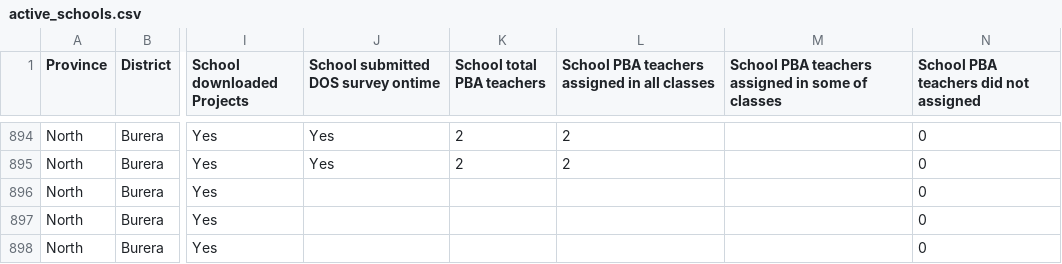
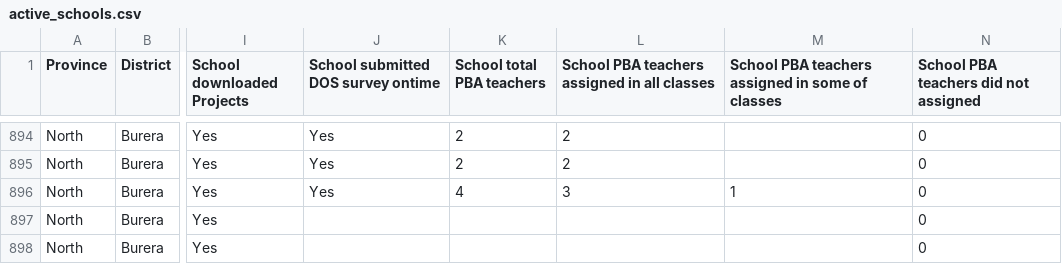
Before and after one commit to mathieunkurunziza-afk/PBA-dashboard, a CSV file: data/active_schools.csv, drawn as a sheet; only a part is shown, gaps mark what is left out; the diff names each change by its address in the sheet, - before the commit and + after, or states it on an @@ line.

Commit message:
Update dashboard data

```diff
--- a/data/active_schools.csv
+++ b/data/active_schools.csv
-J896: (empty)
+J896: Yes
-K896 (School total PBA teachers): (empty)
+K896 (School total PBA teachers): 4
-L896: (empty)
+L896: 3
-M896: (empty)
+M896: 1
```
Also changed, not shown: 1 other file.
